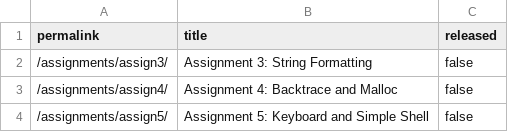
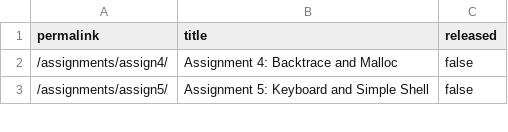
Before and after one commit to cs107e/cs107e.github.io, a CSV file: _data/unreleased.csv, drawn as a sheet; only a part is shown.

Commit message:
release assignment 3! commit 59b9c539e744e4b07085fc2280c71bfea391779a Author: Liana Keesing <lkeesing@stanford.edu> Date:   Wed Jan 31 23:30:06 2024 -0500
    release assignment 3!

```diff
--- a/_data/unreleased.csv
+++ b/_data/unreleased.csv
@@ -1,3 +1,2 @@
 permalink,title,released
-"/assignments/assign3/","Assignment 3: String Formatting",false
 "/assignments/assign4/","Assignment 4: Backtrace and Malloc",false
```
Also changed, not shown: 4 other files.
